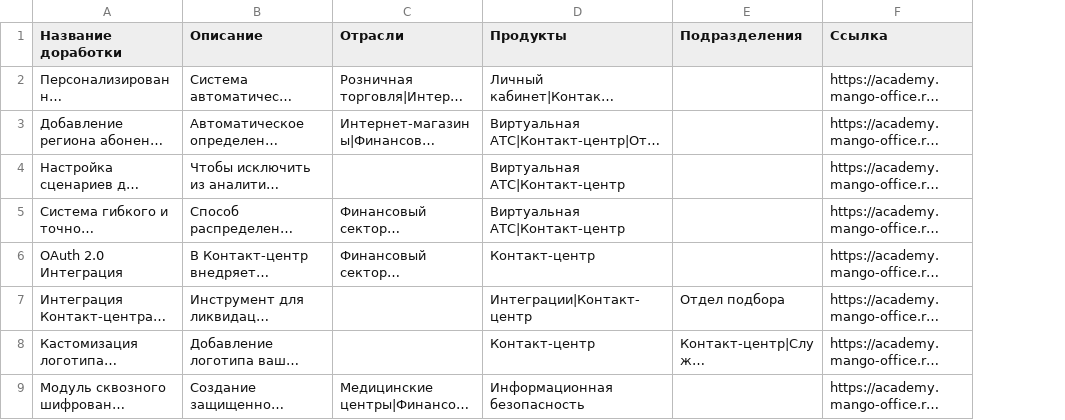
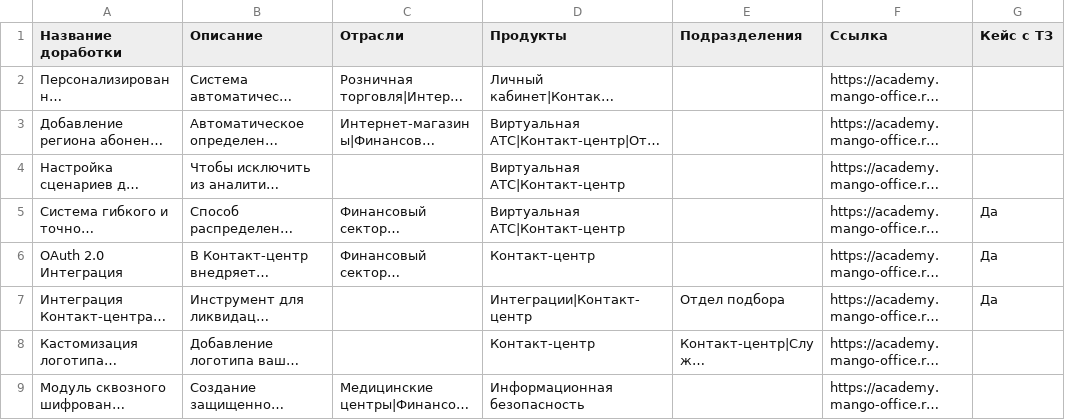
Before and after one commit to alexanderglotov994-debug/marketplace, a CSV file: data/cases.csv, drawn as a sheet; only a part is shown; long unchanged cells end in …; the diff names each change by its address in the sheet, - before the commit and + after, or states it on an @@ line.

```diff
--- a/data/cases.csv
+++ b/data/cases.csv
+column G (Кейс с ТЗ), rows 5-7: all Да
```
Also changed, not shown: 6 other files.
